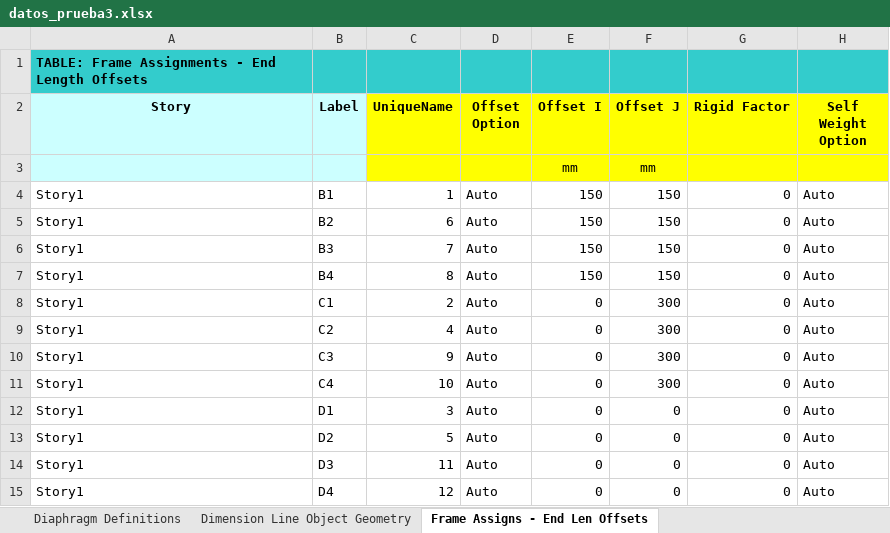
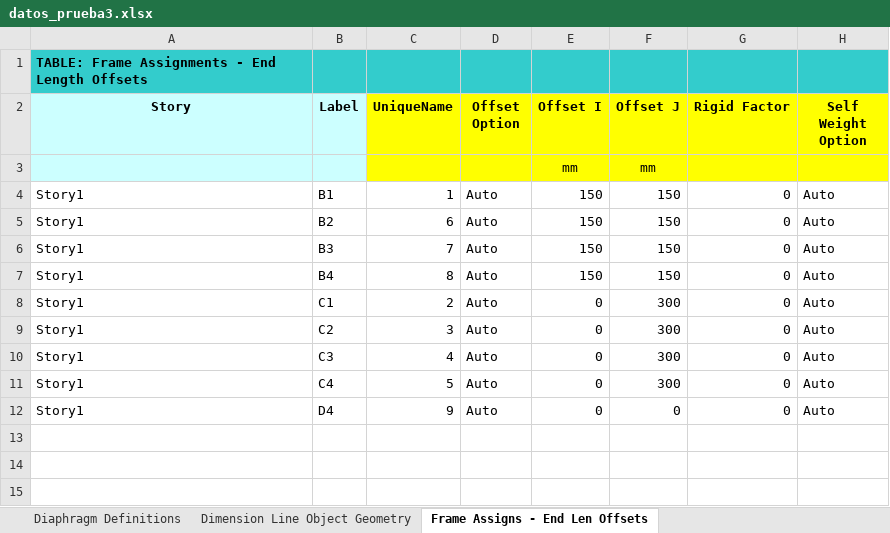
Before and after one commit to fcisnerosr/Proyecto-doctoral, an Excel workbook: pruebas_excel/ETABS_modelo/ETABS/revision_3_marco_con_dano/datos_prueba3.xlsx, sheet Frame Assigns - End Len Offsets, drawn as a sheet; values as stored, in another font and other column widths than the file's, no borders; removed rows and columns are numbered as before the commit, all else as after; the diff names each change by its address in the sheet, - before the commit and + after, or states it on an @@ line.

```diff
--- a/pruebas_excel/ETABS_modelo/ETABS/revision_3_marco_con_dano/datos_prueba3.xlsx (sheet Frame Assigns - End Len Offsets)
+++ b/pruebas_excel/ETABS_modelo/ETABS/revision_3_marco_con_dano/datos_prueba3.xlsx (sheet Frame Assigns - End Len Offsets)
-C9 (UniqueName): 4
+C9 (UniqueName): 3
-C10 (UniqueName): 9
+C10 (UniqueName): 4
-C11 (UniqueName): 10
+C11 (UniqueName): 5
-row 12: Story1 | D1 | 3 | Auto | 0 | 0 | 0 | Auto
-row 13: Story1 | D2 | 5 | Auto | 0 | 0 | 0 | Auto
-row 14: Story1 | D3 | 11 | Auto | 0 | 0 | 0 | Auto
-C12 (UniqueName): 12
+C12 (UniqueName): 9
```
Also changed, not shown: sheet Frame Assigns - Summary, sheet Frame Assigns - Frame Auto Mesh, sheet Frame Assigns - Insertion Point, sheet Brace Object Connectivity, sheet Frame Loads - Open Struct Wind, sheet Frame Assigns - Sect Prop, 4 more sheets, pruebas_excel/marco3Ddam0.xlsx, 29 other files.
